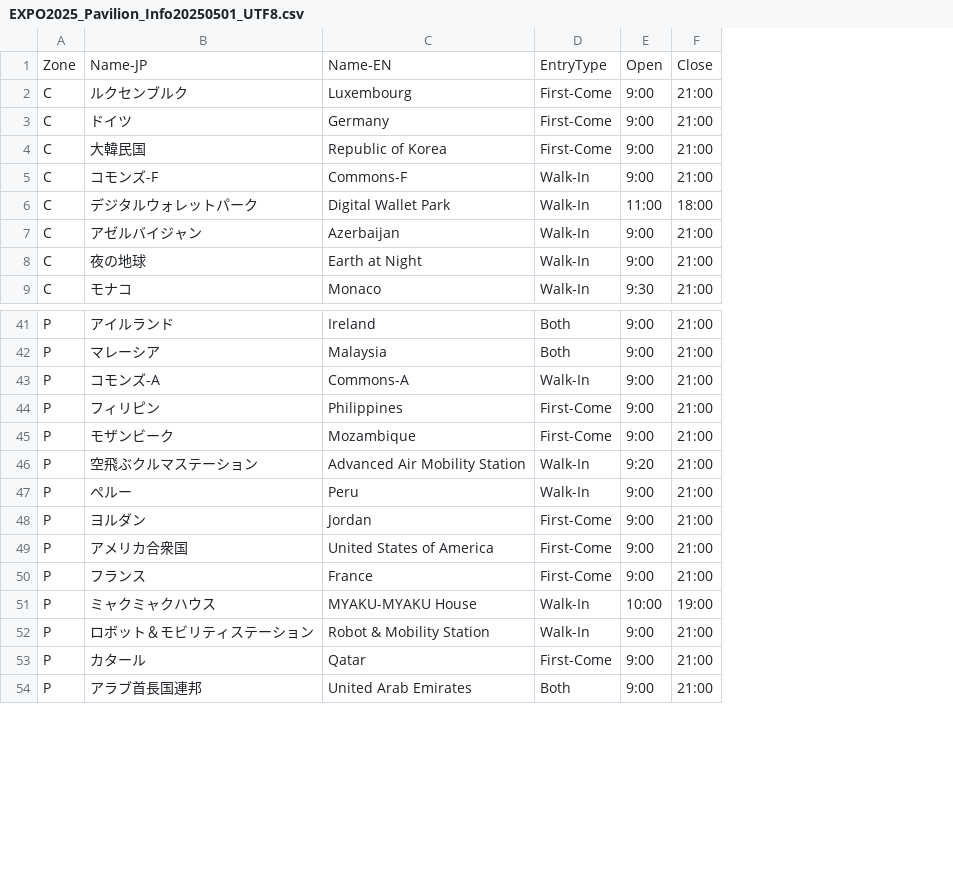
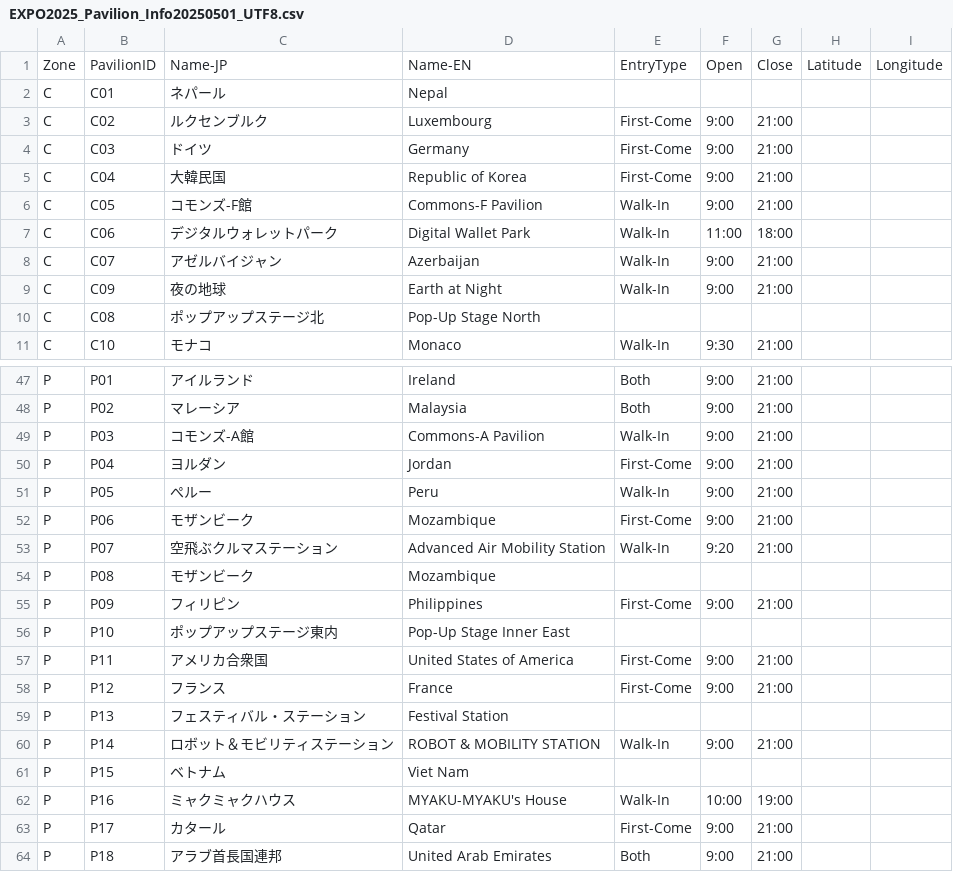
Before and after one commit to EXPO2025wait/EXPO2025OpenData, a CSV file: EXPO2025_Pavilion_Info20250501_UTF8.csv, drawn as a sheet; only a part is shown, gaps mark what is left out; removed rows and columns are numbered as before the commit, all else as after; the diff covers the shown part only; the diff names each change by its address in the sheet, - before the commit and + after, or states it on an @@ line.

Commit message:
add Pavilion ID and sort by Pavilion ID

```diff
--- a/EXPO2025_Pavilion_Info20250501_UTF8.csv
+++ b/EXPO2025_Pavilion_Info20250501_UTF8.csv
+column B, row 1: PavilionID; rows 3-9: C02 | C03 | C04 | C05 | C06 | C07 | C09; row 11: C10; rows 47-49: P01 | P02 | P03; rows 52-53: P06 | P07; rows 57-58: P11 | P12; rows 62-64: P16 | P17 | P18
+column H, row 1: Latitude
+column I, row 1: Longitude
+row 2: C | C01 | ネパール | Nepal
-C6: コモンズ-F
+C6: コモンズ-F館
-D6: Commons-F
+D6: Commons-F Pavilion
+row 10: C | C08 | ポップアップステージ北 | Pop-Up Stage North
-C49: コモンズ-A
+C49: コモンズ-A館
-D49: Commons-A
+D49: Commons-A Pavilion
@@ row 48 moved to row 50: P @@
@@ row 47 moved to row 51: P @@
+row 54: P | P08 | モザンビーク | Mozambique
@@ row 44 moved to row 55: P @@
+row 56: P | P10 | ポップアップステージ東内 | Pop-Up Stage Inner East
+row 59: P | P13 | フェスティバル・ステーション | Festival Station
+row 60: P | P14 | ロボット＆モビリティステーション | ROBOT & MOBILITY STATION | Walk-In | 9:00 | 21:00
+row 61: P | P15 | ベトナム | Viet Nam
-D62: MYAKU-MYAKU House
+D62: MYAKU-MYAKU's House
-row 52: P | ロボット＆モビリティステーション | Robot & Mobility Station | Walk-In | 9:00 | 21:00
```
Also changed, not shown: 20 added rows, 3 removed rows, 11 moved rows and 16 edited cells elsewhere in this file.
